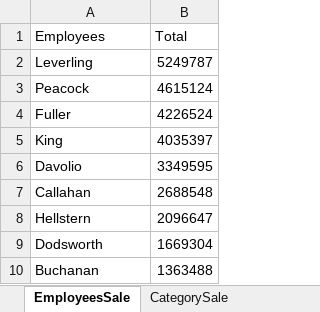
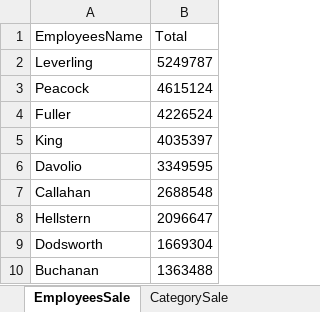
Before and after one commit to TueHellsternKea/study, an Excel workbook: 4sem/01-Python-brushup_and_Docker_1/codefiles/northwind/data/northwind_data.xlsx, sheet EmployeesSale, drawn as a sheet; values as stored, in another font and other column widths than the file's, no borders; the diff names each change by its address in the sheet, - before the commit and + after, or states it on an @@ line.

```diff
--- a/4sem/01-Python-brushup_and_Docker_1/codefiles/northwind/data/northwind_data.xlsx (sheet EmployeesSale)
+++ b/4sem/01-Python-brushup_and_Docker_1/codefiles/northwind/data/northwind_data.xlsx (sheet EmployeesSale)
-A1: Employees
+A1: EmployeesName
```
Also changed, not shown: sheet Top5Products, sheet Top5Customers, sheet CategorySale, 42 other files.
